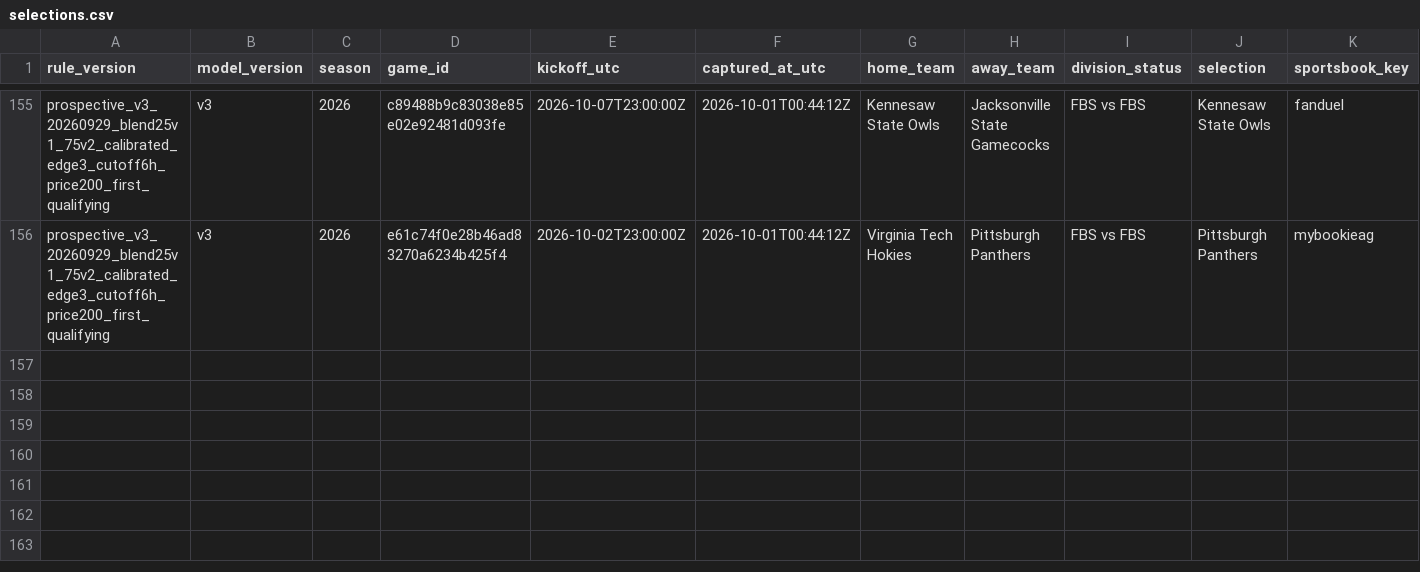
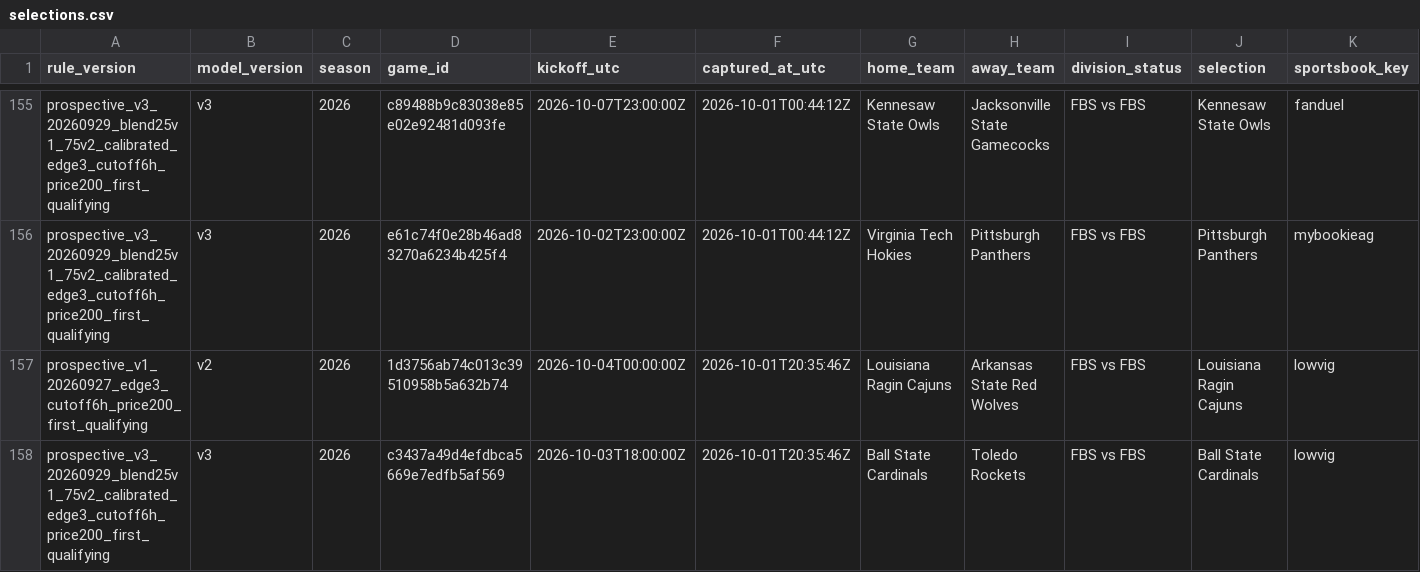
Before and after one commit to JarzCFB/codi-cfb-dashboard, a CSV file: prospective/selections.csv, drawn as a sheet; only a part is shown, gaps mark what is left out; rows hold the shown columns only; the diff names each change by its address in the sheet, - before the commit and + after, or states it on an @@ line.

```diff
--- a/prospective/selections.csv
+++ b/prospective/selections.csv
+row 157: prospective_v1_20260927_edge3_cutoff6h_price200_first_qualifying | v2 | 2026 | 1d3756ab74c013c39510958b5a632b74 | 2026-10-04T00:00:00Z | 2026-10-01T20:35:46Z | Louisiana Ragin Cajuns | Arkansas State Red Wolves | FBS vs FBS | Louisiana Ragin Cajuns | lowvig
+row 158: prospective_v3_20260929_blend25v1_75v2_calibrated_edge3_cutoff6h_price200_first_qualifying | v3 | 2026 | c3437a49d4efdbca5669e7edfb5af569 | 2026-10-03T18:00:00Z | 2026-10-01T20:35:46Z | Ball State Cardinals | Toledo Rockets | FBS vs FBS | Ball State Cardinals | lowvig
```
Also changed, not shown: 1 other file.
